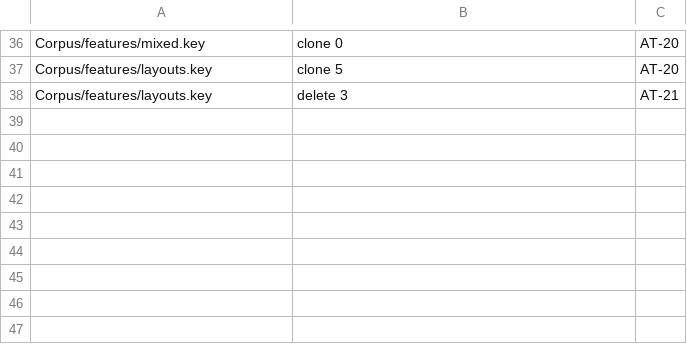
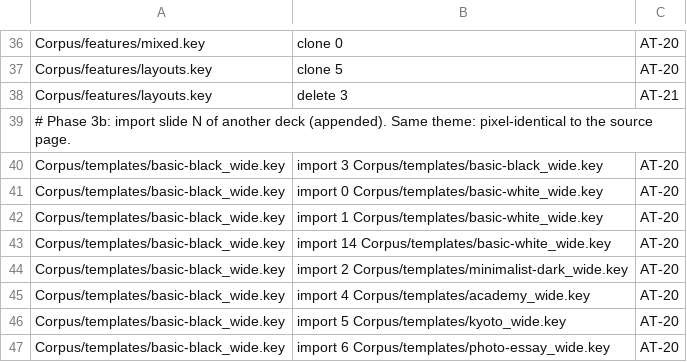
Before and after one commit to welshofer/DeckMonkey, a TSV file: Scripts/gate1/slides.tsv, drawn as a sheet; only a part is shown, gaps mark what is left out; the diff names each change by its address in the sheet, - before the commit and + after, or states it on an @@ line.

```diff
--- a/Scripts/gate1/slides.tsv
+++ b/Scripts/gate1/slides.tsv
+row 39: # Phase 3b: import slide N of another deck (appended). Same theme: pixel-identical to the source page.
+row 40: Corpus/templates/basic-black_wide.key | import 3 Corpus/templates/basic-black_wide.key | AT-20
+row 41: Corpus/templates/basic-black_wide.key | import 0 Corpus/templates/basic-white_wide.key | AT-20
+row 42: Corpus/templates/basic-black_wide.key | import 1 Corpus/templates/basic-white_wide.key | AT-20
+row 43: Corpus/templates/basic-black_wide.key | import 14 Corpus/templates/basic-white_wide.key | AT-20
+row 44: Corpus/templates/basic-black_wide.key | import 2 Corpus/templates/minimalist-dark_wide.key | AT-20
+row 45: Corpus/templates/basic-black_wide.key | import 4 Corpus/templates/academy_wide.key | AT-20
+row 46: Corpus/templates/basic-black_wide.key | import 5 Corpus/templates/kyoto_wide.key | AT-20
+row 47: Corpus/templates/basic-black_wide.key | import 6 Corpus/templates/photo-essay_wide.key | AT-20
```
Also changed, not shown: 11 other files.
